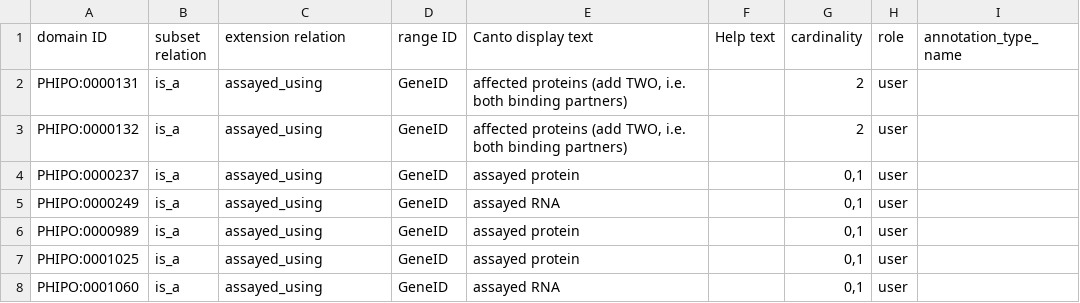
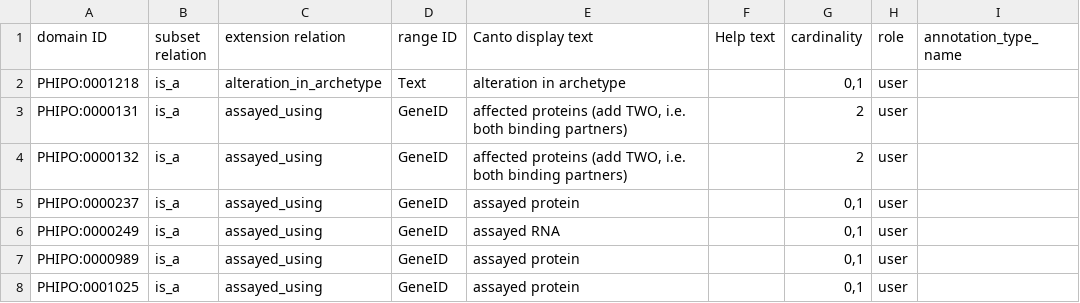
Before and after one commit to PHI-base/canto-config, a TSV file: annotation_extension/phipo_extensions.tsv, drawn as a sheet; only a part is shown; the shorter side is filled out with more unchanged rows.

Commit message:
Add 'alteration in archetype' extension
See #65

```diff
--- a/annotation_extension/phipo_extensions.tsv
+++ b/annotation_extension/phipo_extensions.tsv
@@ -1,2 +1,3 @@
 domain ID	subset relation	extension relation	range ID	Canto display text	Help text	cardinality	role	annotation_type_name
+PHIPO:0001218	is_a	alteration_in_archetype	Text	alteration in archetype		0,1	user	
 PHIPO:0000131	is_a	assayed_using	GeneID	affected proteins (add TWO, i.e. both binding partners)		2	user	
```
